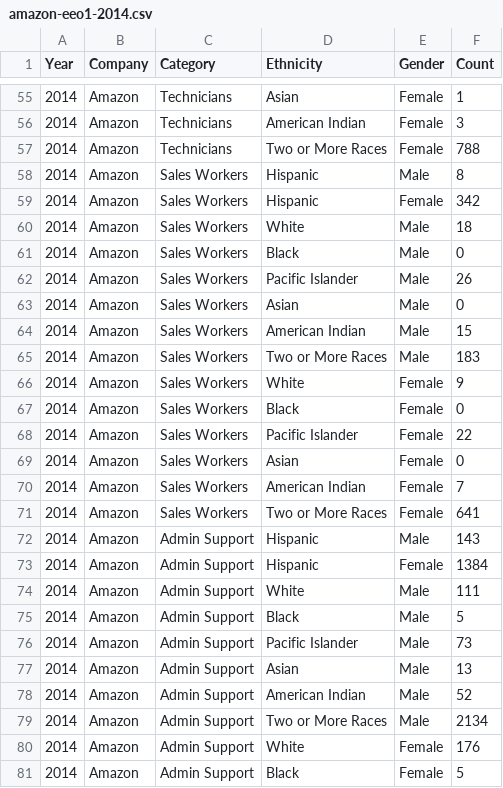
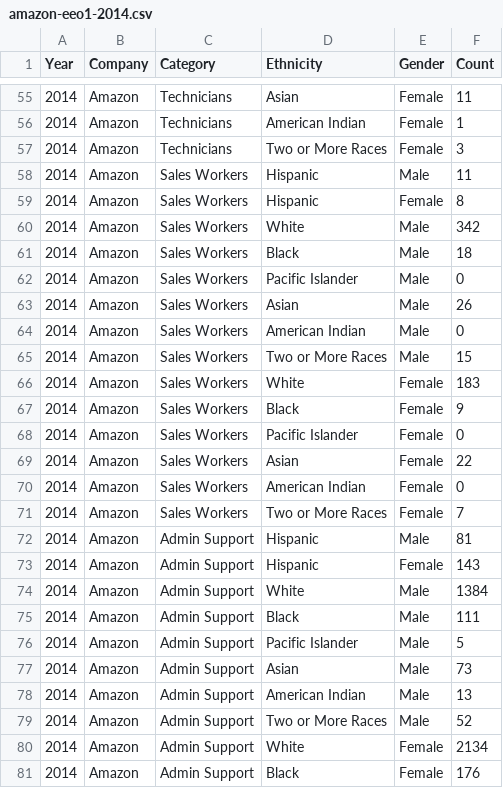
Before and after one commit to rmhyman/openeeo, a CSV file: tech/csv/amazon-eeo1-2014.csv, drawn as a sheet; only a part is shown, gaps mark what is left out; the diff covers the shown part only.

```diff
--- a/tech/csv/amazon-eeo1-2014.csv
+++ b/tech/csv/amazon-eeo1-2014.csv
@@ -55,27 +55,27 @@ Year,Company,Category,Ethnicity,Gender,Count
-2014,Amazon,Technicians,Asian,Female,1
-2014,Amazon,Technicians,American Indian,Female,3
-2014,Amazon,Technicians,Two or More Races,Female,788
-2014,Amazon,Sales Workers,Hispanic,Male,8
-2014,Amazon,Sales Workers,Hispanic,Female,342
-2014,Amazon,Sales Workers,White,Male,18
-2014,Amazon,Sales Workers,Black,Male,0
-2014,Amazon,Sales Workers,Pacific Islander,Male,26
-2014,Amazon,Sales Workers,Asian,Male,0
-2014,Amazon,Sales Workers,American Indian,Male,15
-2014,Amazon,Sales Workers,Two or More Races,Male,183
-2014,Amazon,Sales Workers,White,Female,9
-2014,Amazon,Sales Workers,Black,Female,0
-2014,Amazon,Sales Workers,Pacific Islander,Female,22
-2014,Amazon,Sales Workers,Asian,Female,0
-2014,Amazon,Sales Workers,American Indian,Female,7
-2014,Amazon,Sales Workers,Two or More Races,Female,641
-2014,Amazon,Admin Support,Hispanic,Male,143
-2014,Amazon,Admin Support,Hispanic,Female,1384
-2014,Amazon,Admin Support,White,Male,111
-2014,Amazon,Admin Support,Black,Male,5
-2014,Amazon,Admin Support,Pacific Islander,Male,73
-2014,Amazon,Admin Support,Asian,Male,13
-2014,Amazon,Admin Support,American Indian,Male,52
-2014,Amazon,Admin Support,Two or More Races,Male,2134
-2014,Amazon,Admin Support,White,Female,176
-2014,Amazon,Admin Support,Black,Female,5
+2014,Amazon,Technicians,Asian,Female,11
+2014,Amazon,Technicians,American Indian,Female,1
+2014,Amazon,Technicians,Two or More Races,Female,3
+2014,Amazon,Sales Workers,Hispanic,Male,11
+2014,Amazon,Sales Workers,Hispanic,Female,8
+2014,Amazon,Sales Workers,White,Male,342
+2014,Amazon,Sales Workers,Black,Male,18
+2014,Amazon,Sales Workers,Pacific Islander,Male,0
+2014,Amazon,Sales Workers,Asian,Male,26
+2014,Amazon,Sales Workers,American Indian,Male,0
+2014,Amazon,Sales Workers,Two or More Races,Male,15
+2014,Amazon,Sales Workers,White,Female,183
+2014,Amazon,Sales Workers,Black,Female,9
+2014,Amazon,Sales Workers,Pacific Islander,Female,0
+2014,Amazon,Sales Workers,Asian,Female,22
+2014,Amazon,Sales Workers,American Indian,Female,0
+2014,Amazon,Sales Workers,Two or More Races,Female,7
+2014,Amazon,Admin Support,Hispanic,Male,81
+2014,Amazon,Admin Support,Hispanic,Female,143
+2014,Amazon,Admin Support,White,Male,1384
+2014,Amazon,Admin Support,Black,Male,111
+2014,Amazon,Admin Support,Pacific Islander,Male,5
+2014,Amazon,Admin Support,Asian,Male,73
+2014,Amazon,Admin Support,American Indian,Male,13
+2014,Amazon,Admin Support,Two or More Races,Male,52
+2014,Amazon,Admin Support,White,Female,2134
+2014,Amazon,Admin Support,Black,Female,176
```
Also changed, not shown: 81 edited cells elsewhere in this file, tech/csv/intel-eeo1-2014.csv, tech/csv/intel-eeo1-2015.csv, 8 other files.
